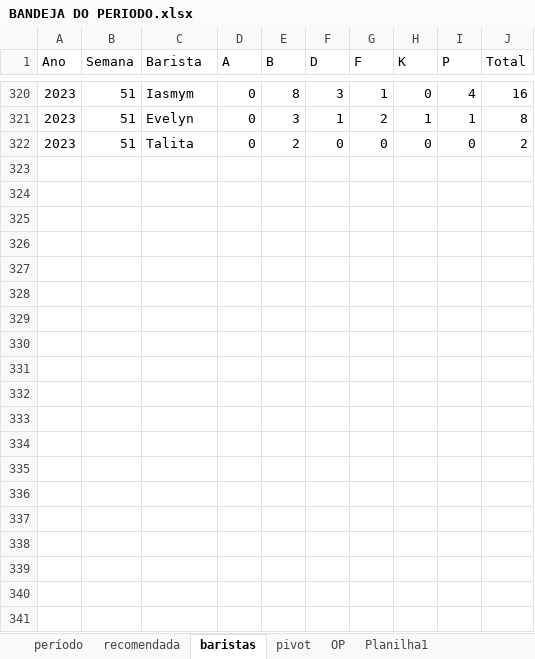
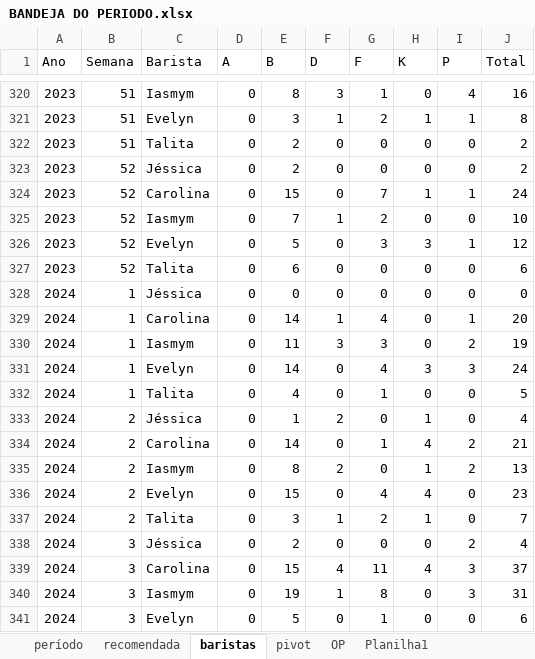
Before and after one commit to gabbmelo/bonus_bandejas, an Excel workbook: BANDEJA DO PERIODO.xlsx, sheet baristas, drawn as a sheet; only a part is shown, gaps mark what is left out; values as stored, in another font and other column widths than the file's, no borders; table styles not drawn; the diff covers the shown part only; the diff names each change by its address in the sheet, - before the commit and + after, or states it on an @@ line.

```diff
--- a/BANDEJA DO PERIODO.xlsx (sheet baristas)
+++ b/BANDEJA DO PERIODO.xlsx (sheet baristas)
+row 323: 2023 | 52 | Jéssica | 0 | 2 | 0 | 0 | 0 | 0 | 2
+row 324: 2023 | 52 | Carolina | 0 | 15 | 0 | 7 | 1 | 1 | 24
+row 325: 2023 | 52 | Iasmym | 0 | 7 | 1 | 2 | 0 | 0 | 10
+row 326: 2023 | 52 | Evelyn | 0 | 5 | 0 | 3 | 3 | 1 | 12
+row 327: 2023 | 52 | Talita | 0 | 6 | 0 | 0 | 0 | 0 | 6
+row 328: 2024 | 1 | Jéssica | 0 | 0 | 0 | 0 | 0 | 0 | 0
+row 329: 2024 | 1 | Carolina | 0 | 14 | 1 | 4 | 0 | 1 | 20
+row 330: 2024 | 1 | Iasmym | 0 | 11 | 3 | 3 | 0 | 2 | 19
+row 331: 2024 | 1 | Evelyn | 0 | 14 | 0 | 4 | 3 | 3 | 24
+row 332: 2024 | 1 | Talita | 0 | 4 | 0 | 1 | 0 | 0 | 5
+row 333: 2024 | 2 | Jéssica | 0 | 1 | 2 | 0 | 1 | 0 | 4
+row 334: 2024 | 2 | Carolina | 0 | 14 | 0 | 1 | 4 | 2 | 21
+row 335: 2024 | 2 | Iasmym | 0 | 8 | 2 | 0 | 1 | 2 | 13
+row 336: 2024 | 2 | Evelyn | 0 | 15 | 0 | 4 | 4 | 0 | 23
+row 337: 2024 | 2 | Talita | 0 | 3 | 1 | 2 | 1 | 0 | 7
+row 338: 2024 | 3 | Jéssica | 0 | 2 | 0 | 0 | 0 | 2 | 4
+row 339: 2024 | 3 | Carolina | 0 | 15 | 4 | 11 | 4 | 3 | 37
+row 340: 2024 | 3 | Iasmym | 0 | 19 | 1 | 8 | 0 | 3 | 31
+row 341: 2024 | 3 | Evelyn | 0 | 5 | 0 | 1 | 0 | 0 | 6
```
Also changed, not shown: 16 added rows elsewhere in this sheet, sheet período, sheet pivot, sheet recomendada, Controle de bandejas.xlsx, 3 other files.
